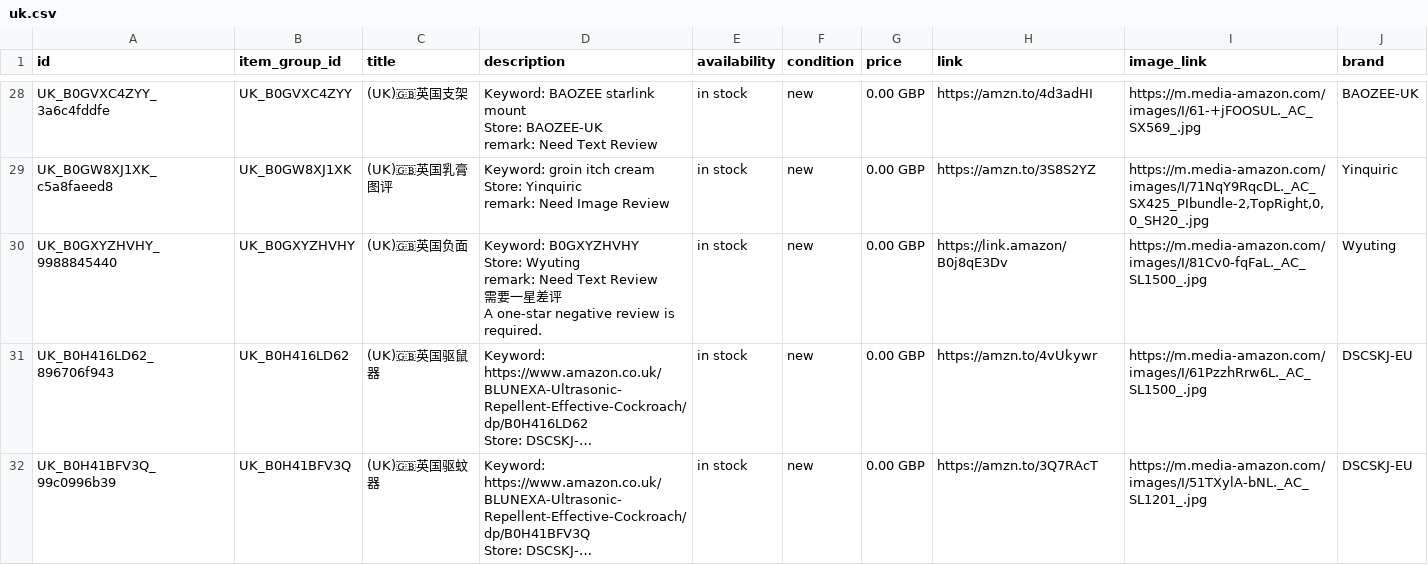
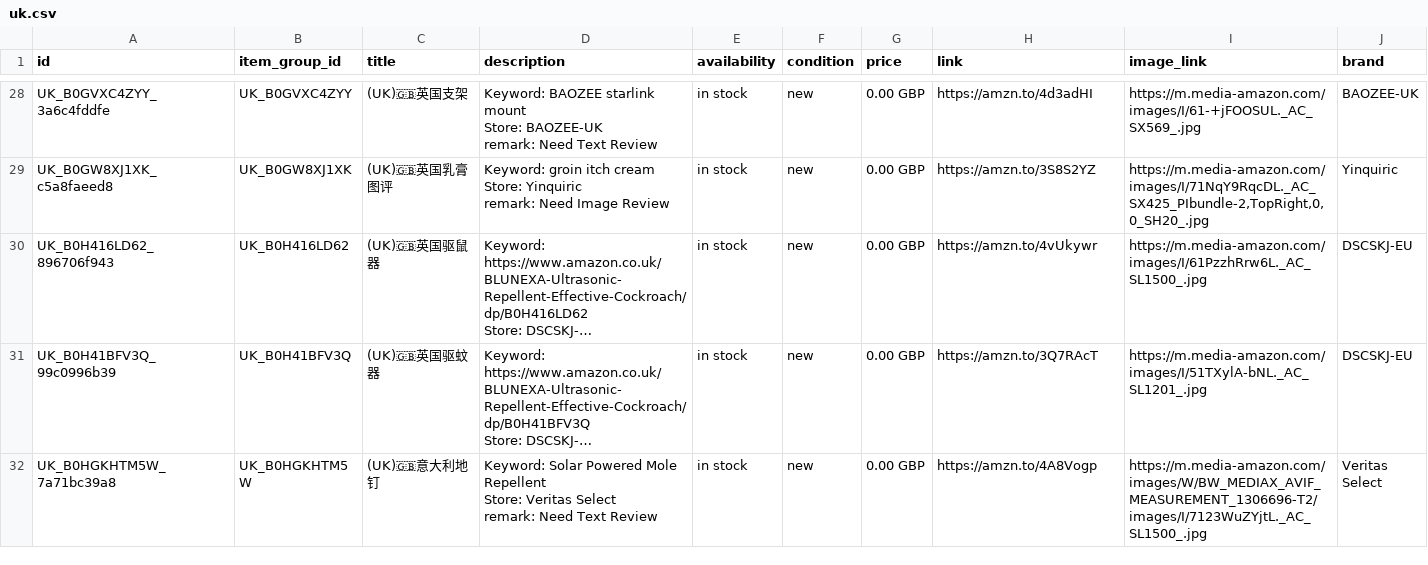
Before and after one commit to dalemy-1/wa-catalog-feed, a CSV file: docs/uk.csv, drawn as a sheet; only a part is shown, gaps mark what is left out; the shorter side is filled out with more unchanged rows; long unchanged cells end in …; ↵ is a line break in a cell; the diff names each change by its address in the sheet, - before the commit and + after, or states it on an @@ line.

```diff
--- a/docs/uk.csv
+++ b/docs/uk.csv
-row 30: UK_B0GXYZHVHY_9988845440 | UK_B0GXYZHVHY | (UK)🇬🇧英国负面 | Keyword: B0GXYZHVHY ↵ Store: Wyuting ↵ remark: Need Text Review ↵ 需要一星差评 ↵ A one-star negative review is required. | in stock | new | 0.00 GBP | https://link.amazon/B0j8qE3Dv | https://m.media-amazon.com/images/I/81Cv0-fqFaL._AC_SL1500_.jpg | Wyuting
```
Also changed, not shown: docs/meta_all.csv, docs/us.csv.
